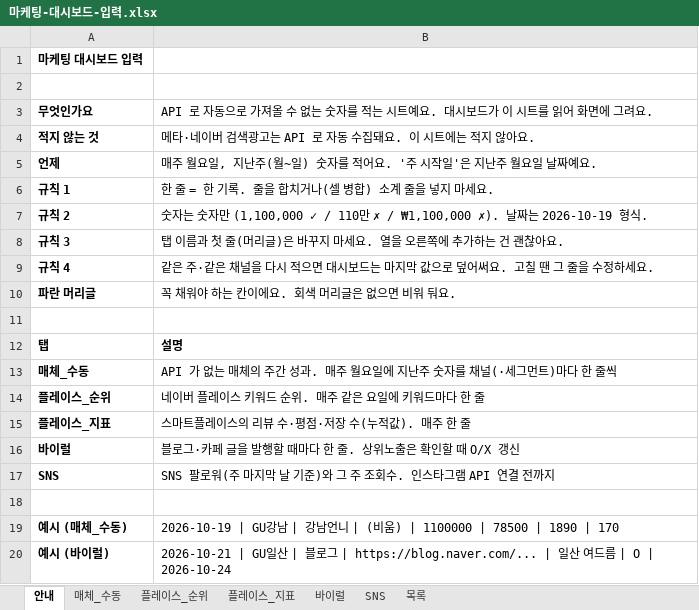
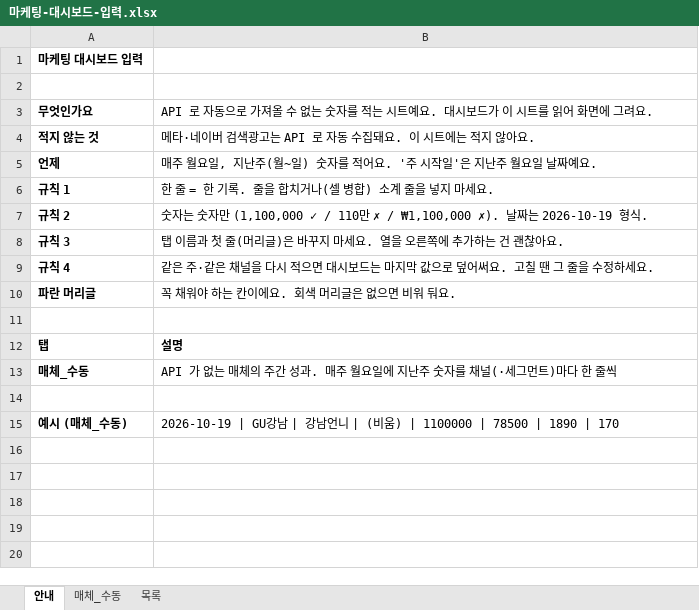
Before and after one commit to sunhoh/hb-marketing-dashboard, an Excel workbook: templates/마케팅-대시보드-입력.xlsx, sheet 안내, drawn as a sheet; values as stored, in another font and other column widths than the file's, no borders; the diff names each change by its address in the sheet, - before the commit and + after, or states it on an @@ line.

```diff
--- a/templates/마케팅-대시보드-입력.xlsx (sheet 안내)
+++ b/templates/마케팅-대시보드-입력.xlsx (sheet 안내)
-sheet tab: 플레이스_순위
-sheet tab: 플레이스_지표
-sheet tab: 바이럴
-sheet tab: SNS
-row 14: 플레이스_순위 | 네이버 플레이스 키워드 순위. 매주 같은 요일에 키워드마다 한 줄
-row 15: 플레이스_지표 | 스마트플레이스의 리뷰 수·평점·저장 수(누적값). 매주 한 줄
-row 16: 바이럴 | 블로그·카페 글을 발행할 때마다 한 줄. 상위노출은 확인할 때 O/X 갱신
-row 17: SNS | SNS 팔로워(주 마지막 날 기준)와 그 주 조회수. 인스타그램 API 연결 전까지
-row 20: 예시 (바이럴) | 2026-10-21 | GU일산 | 블로그 | https://blog.naver.com/... | 일산 여드름 | O | 2026-10-24
```
Also changed, not shown: sheet 목록, sheet 매체_수동, 17 other files.
